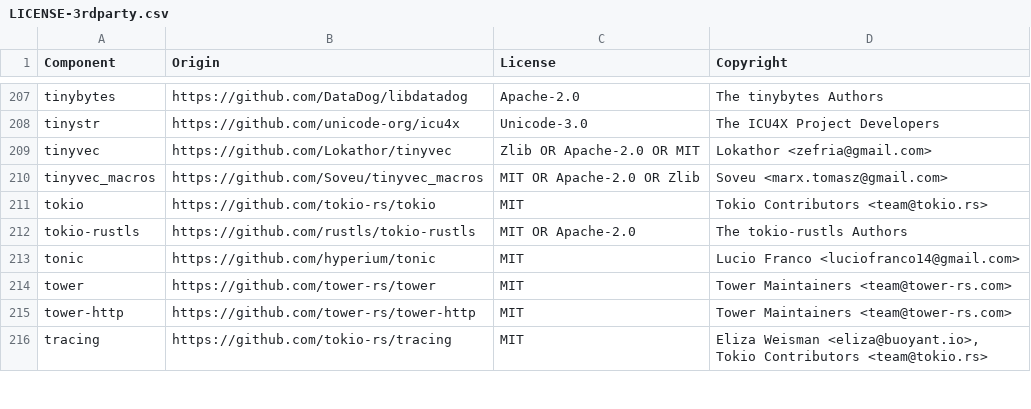
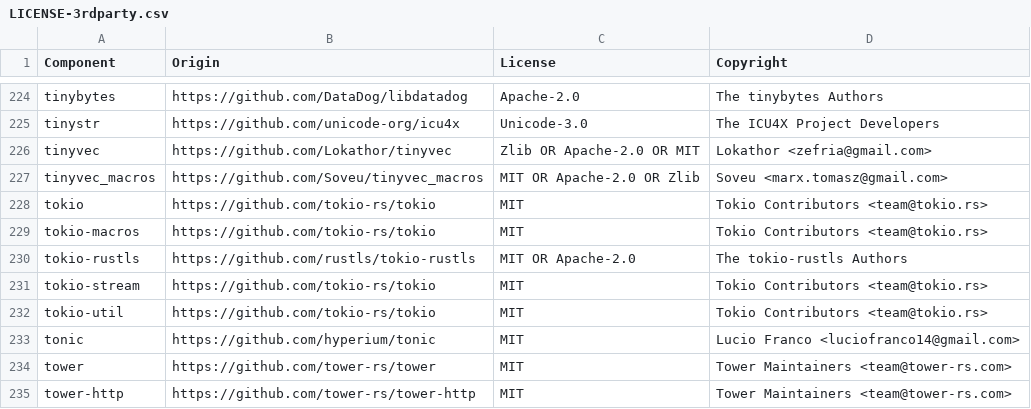
Before and after one commit to DataDog/datadog-lambda-extension, a CSV file: bottlecap/LICENSE-3rdparty.csv, drawn as a sheet; only a part is shown, gaps mark what is left out; the shorter side is filled out with more unchanged rows; the diff covers the shown part only; the diff names each change by its address in the sheet, - before the commit and + after, or states it on an @@ line.

Commit message:
Update LICENSE-3rdparty.csv

```diff
--- a/bottlecap/LICENSE-3rdparty.csv
+++ b/bottlecap/LICENSE-3rdparty.csv
+row 229: tokio-macros | https://github.com/tokio-rs/tokio | MIT | Tokio Contributors <team@tokio.rs>
+row 231: tokio-stream | https://github.com/tokio-rs/tokio | MIT | Tokio Contributors <team@tokio.rs>
+row 232: tokio-util | https://github.com/tokio-rs/tokio | MIT | Tokio Contributors <team@tokio.rs>
```
Also changed, not shown: 20 added rows elsewhere in this file.
